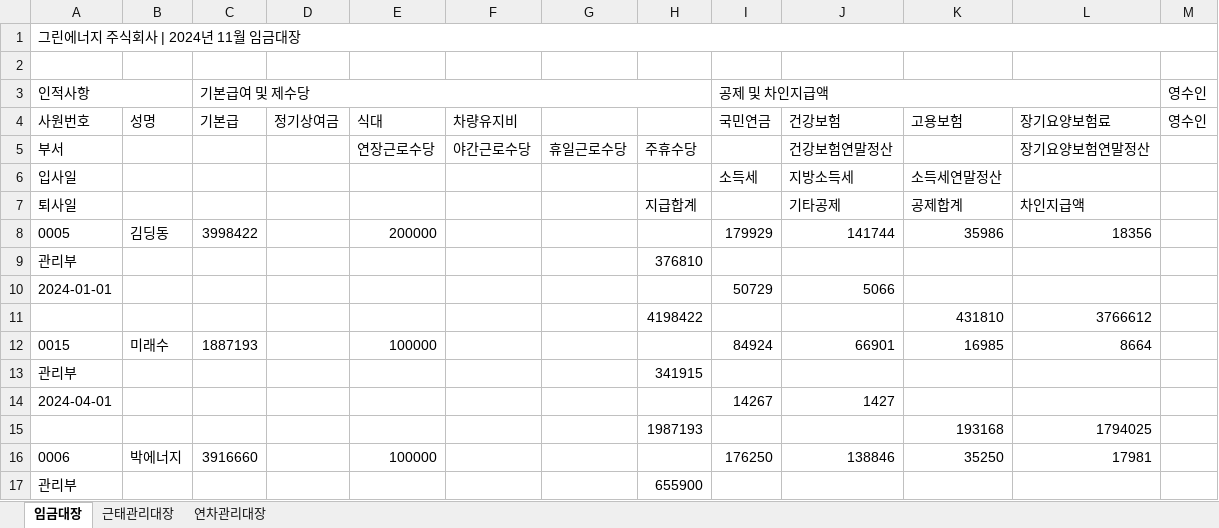
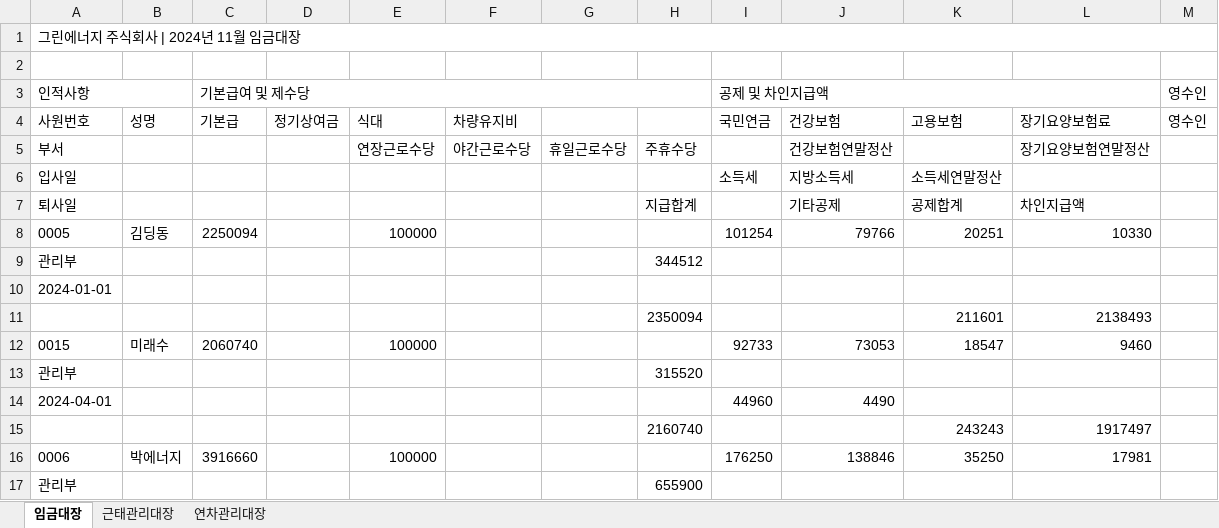
Before and after one commit to adrianhan72/backup0529, an Excel workbook: data/generated/wage-ledgers/comp05_2024_11_신고용.xlsx, sheet 임금대장, drawn as a sheet; only a part is shown; values as stored, in another font and other column widths than the file's, no borders; removed rows and columns are numbered as before the commit, all else as after; the diff covers the shown part only; the diff names each change by its address in the sheet, - before the commit and + after, or states it on an @@ line.

```diff
--- a/data/generated/wage-ledgers/comp05_2024_11_신고용.xlsx (sheet 임금대장)
+++ b/data/generated/wage-ledgers/comp05_2024_11_신고용.xlsx (sheet 임금대장)
-row 8: 0005 | 김딩동 | 3998422 |  | 200000 |  |  |  | 179929 | 141744 | 35986 | 18356
+row 8: 0005 | 김딩동 | 2250094 |  | 100000 |  |  |  | 101254 | 79766 | 20251 | 10330
-H9: 376810
+H9: 344512
-I10 (국민연금): 50729
+I10 (국민연금): (empty)
-J10 (건강보험): 5066
+J10 (건강보험): (empty)
-row 11:  |  |  |  |  |  |  | 4198422 |  |  | 431810 | 3766612
+row 11:  |  |  |  |  |  |  | 2350094 |  |  | 211601 | 2138493
-C12 (기본급): 1887193
+C12 (기본급): 2060740
-I12 (국민연금): 84924
+I12 (국민연금): 92733
-J12 (건강보험): 66901
+J12 (건강보험): 73053
-K12 (고용보험): 16985
+K12 (고용보험): 18547
-L12 (장기요양보험료): 8664
+L12 (장기요양보험료): 9460
-H13: 341915
+H13: 315520
-I14 (국민연금): 14267
+I14 (국민연금): 44960
-J14 (건강보험): 1427
+J14 (건강보험): 4490
-row 15:  |  |  |  |  |  |  | 1987193 |  |  | 193168 | 1794025
+row 15:  |  |  |  |  |  |  | 2160740 |  |  | 243243 | 1917497
```
Also changed, not shown: 4 added rows, 12 removed rows and 4 edited cells elsewhere in this sheet, data/generated/wage-ledgers/comp05_2026_05_신고용.xlsx, 40 other files.
